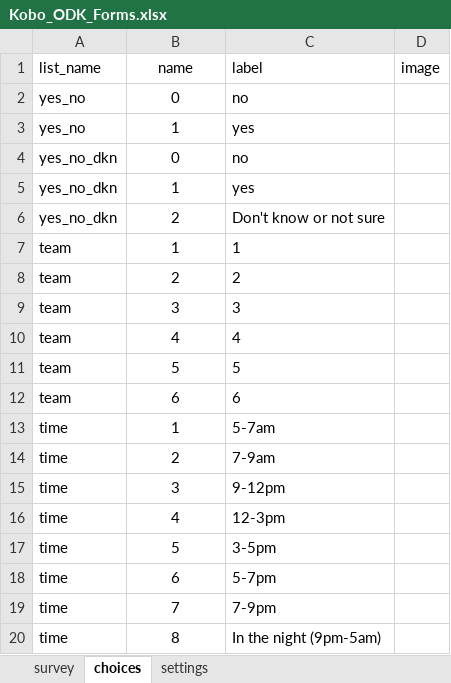
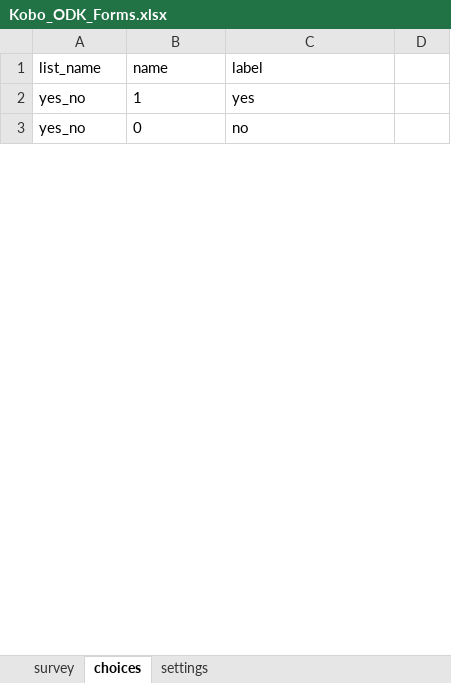
Before and after one commit to safeh2o/swot-web-app, an Excel workbook: client/public/data/forms/Kobo_ODK_Forms.xlsx, sheet choices, drawn as a sheet; only a part is shown; values as stored, in another font and other column widths than the file's, no borders; removed rows and columns are numbered as before the commit, all else as after; the diff covers the shown part only; the diff names each change by its address in the sheet, - before the commit and + after, or states it on an @@ line.

Commit message:
update Kobo form

```diff
--- a/client/public/data/forms/Kobo_ODK_Forms.xlsx (sheet choices)
+++ b/client/public/data/forms/Kobo_ODK_Forms.xlsx (sheet choices)
-B1 alignment: center
+B1 alignment: left
-D1: image
+D1: (empty)
@@ row 3 moved to row 2: yes_no @@
-B3 alignment: center
+B3 alignment: left
-row 4: yes_no_dkn | 0 | no
-row 5: yes_no_dkn | 1 | yes
-row 6: yes_no_dkn | 2 | Don't know or not sure
-row 7: team | 1 | 1
-row 8: team | 2 | 2
-row 9: team | 3 | 3
-row 10: team | 4 | 4
-row 11: team | 5 | 5
-row 12: team | 6 | 6
-row 13: time | 1 | 5-7am
-row 14: time | 2 | 7-9am
-row 15: time | 3 | 9-12pm
-row 16: time | 4 | 12-3pm
-row 17: time | 5 | 3-5pm
-row 18: time | 6 | 5-7pm
-row 19: time | 7 | 7-9pm
-row 20: time | 8 | In the night (9pm-5am)
```
Also changed, not shown: 14 added rows and 118 removed rows elsewhere in this sheet, sheet survey, sheet settings.
